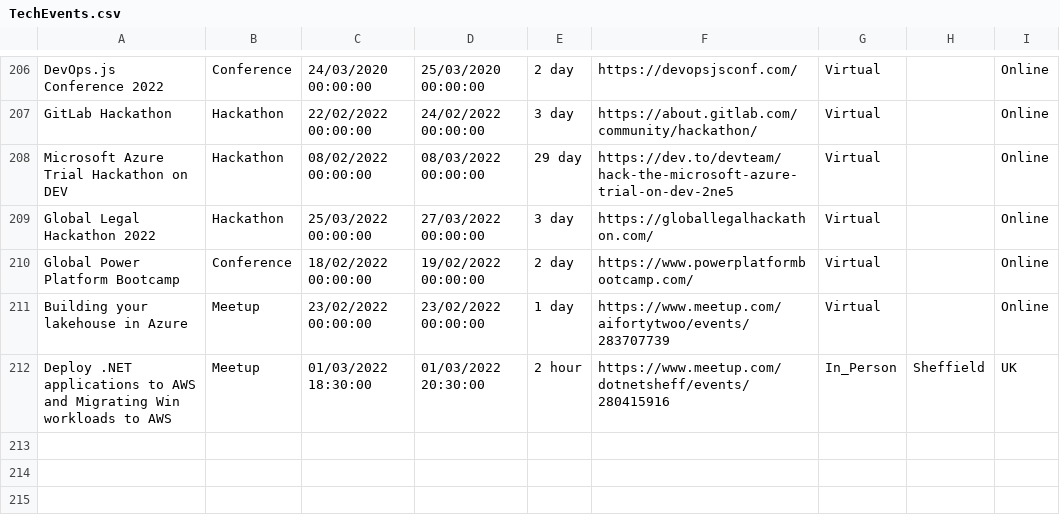
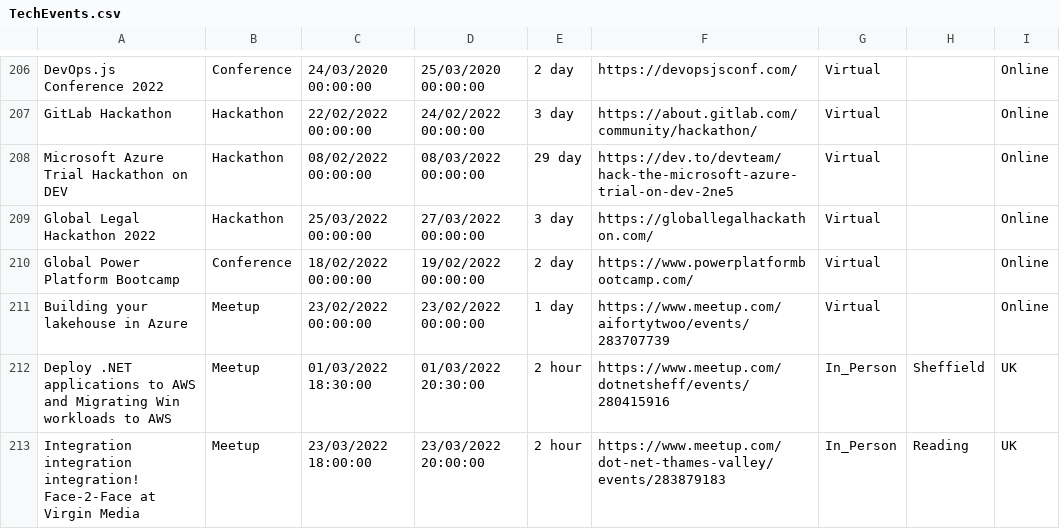
Before and after one commit to Avanade/TechCommunityCalendar, a CSV file: src/TechCommunityCalendar.Solution/TechCommunityCalendar.CoreWebApplication/wwwroot/Data/TechEvents.csv, drawn as a sheet; only a part is shown, gaps mark what is left out.

Commit message:
Adding event Integration integration integration! Face-2-Face at Virgin Media to TechEvents.csv

```diff
--- a/src/TechCommunityCalendar.Solution/TechCommunityCalendar.CoreWebApplication/wwwroot/Data/TechEvents.csv
+++ b/src/TechCommunityCalendar.Solution/TechCommunityCalendar.CoreWebApplication/wwwroot/Data/TechEvents.csv
@@ -212 +212,2 @@ Building your lakehouse in Azure,Meetup,23/02/2022 00:00:00,23/02/2022 00:00:00,
 Deploy .NET applications to AWS and Migrating Win workloads to AWS,Meetup,01/03/2022 18:30:00,01/03/2022 20:30:00,2 hour,https://www.meetup.com/dotnetsheff/events/280415916,In_Person,Sheffield,UK
+Integration integration integration! Face-2-Face at Virgin Media,Meetup,23/03/2022 18:00:00,23/03/2022 20:00:00,2 hour,https://www.meetup.com/dot-net-thames-valley/events/283879183,In_Person,Reading,UK
```
